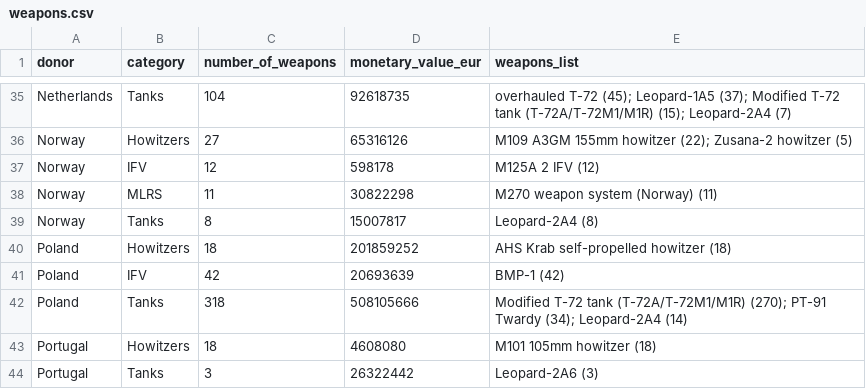
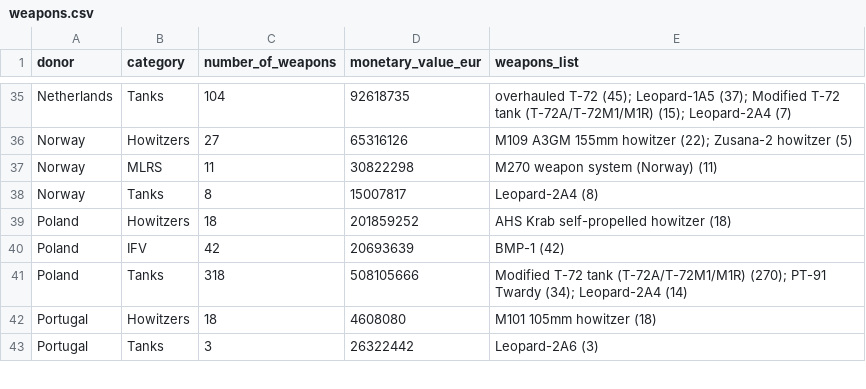
Before and after one commit to UkraineSupportTrackerWebsite/ukraine-support-tracker, a CSV file: data/weapons.csv, drawn as a sheet; only a part is shown, gaps mark what is left out.

```diff
--- a/data/weapons.csv
+++ b/data/weapons.csv
@@ -36,3 +36,2 @@
 "Norway","Howitzers",27,65316126,"M109 A3GM 155mm howitzer (22); Zusana-2 howitzer (5)"
-"Norway","IFV",12,598178,"M125A 2 IFV (12)"
 "Norway","MLRS",11,30822298,"M270 weapon system (Norway) (11)"
```
Also changed, not shown: data/data_explorer.csv, data/procurement_trends.csv, 3 other files.
